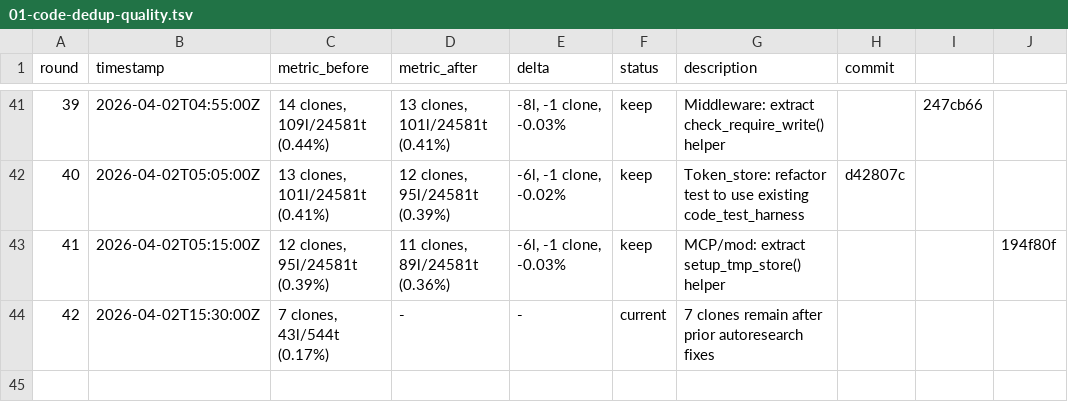
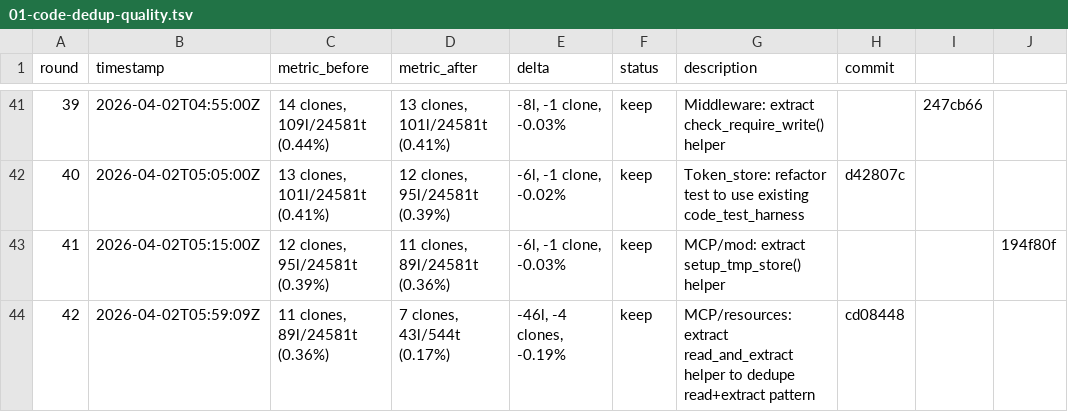
Before and after one commit to burka/veclayer, a TSV file: auto/01-code-dedup-quality.tsv, drawn as a sheet; only a part is shown, gaps mark what is left out.

```diff
--- a/auto/01-code-dedup-quality.tsv
+++ b/auto/01-code-dedup-quality.tsv
@@ -43,2 +43,2 @@ round	timestamp	metric_before	metric_after	delta	status	description	commit
 41	2026-04-02T05:15:00Z	12 clones, 95l/24581t (0.39%)	11 clones, 89l/24581t (0.36%)	-6l, -1 clone, -0.03%	keep	MCP/mod: extract setup_tmp_store() helper			194f80f
-42	2026-04-02T15:30:00Z	7 clones, 43l/544t (0.17%)	-	-	current	7 clones remain after prior autoresearch fixes
+42	2026-04-02T05:59:09Z	11 clones, 89l/24581t (0.36%)	7 clones, 43l/544t (0.17%)	-46l, -4 clones, -0.19%	keep	MCP/resources: extract read_and_extract helper to dedupe read+extract pattern	cd08448
```
